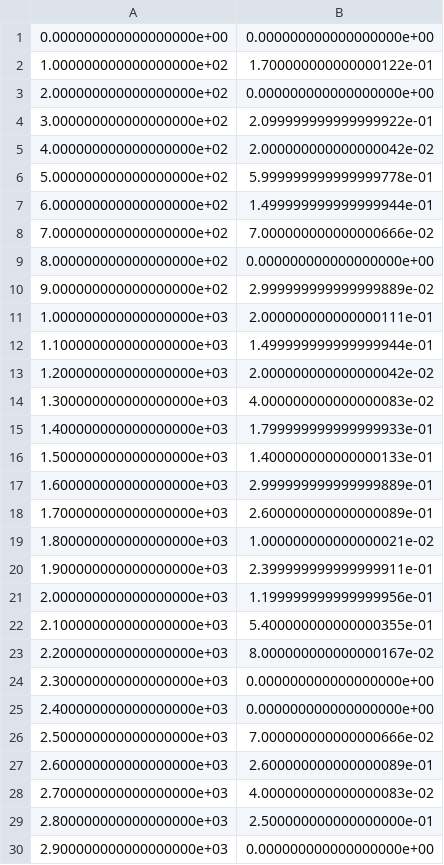
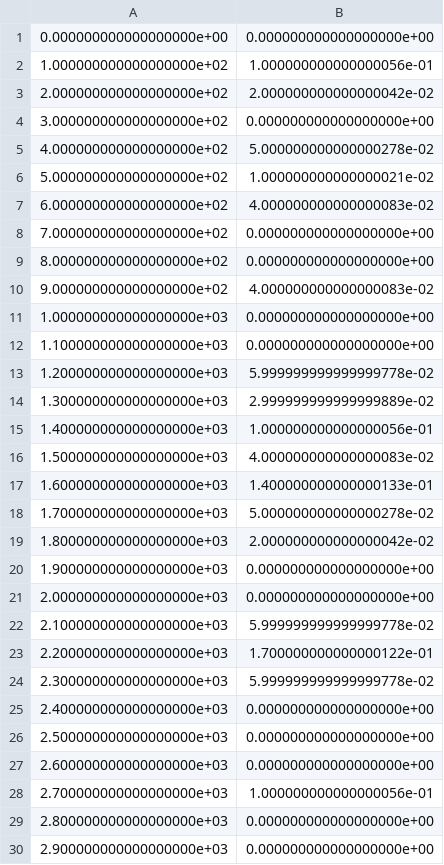
Before and after one commit to reinforcement-learning-experiments/OTUS_homeworks, a CSV file: target/FrozenLake-v1-DynaQ.csv, drawn as a sheet; only a part is shown; the diff covers the shown part only.

```diff
--- a/target/FrozenLake-v1-DynaQ.csv
+++ b/target/FrozenLake-v1-DynaQ.csv
@@ -1,30 +1,30 @@
 0.000000000000000000e+00,0.000000000000000000e+00
-1.000000000000000000e+02,1.700000000000000122e-01
-2.000000000000000000e+02,0.000000000000000000e+00
-3.000000000000000000e+02,2.099999999999999922e-01
-4.000000000000000000e+02,2.000000000000000042e-02
-5.000000000000000000e+02,5.999999999999999778e-01
-6.000000000000000000e+02,1.499999999999999944e-01
-7.000000000000000000e+02,7.000000000000000666e-02
+1.000000000000000000e+02,1.000000000000000056e-01
+2.000000000000000000e+02,2.000000000000000042e-02
+3.000000000000000000e+02,0.000000000000000000e+00
+4.000000000000000000e+02,5.000000000000000278e-02
+5.000000000000000000e+02,1.000000000000000021e-02
+6.000000000000000000e+02,4.000000000000000083e-02
+7.000000000000000000e+02,0.000000000000000000e+00
 8.000000000000000000e+02,0.000000000000000000e+00
-9.000000000000000000e+02,2.999999999999999889e-02
-1.000000000000000000e+03,2.000000000000000111e-01
-1.100000000000000000e+03,1.499999999999999944e-01
-1.200000000000000000e+03,2.000000000000000042e-02
-1.300000000000000000e+03,4.000000000000000083e-02
-1.400000000000000000e+03,1.799999999999999933e-01
-1.500000000000000000e+03,1.400000000000000133e-01
-1.600000000000000000e+03,2.999999999999999889e-01
-1.700000000000000000e+03,2.600000000000000089e-01
-1.800000000000000000e+03,1.000000000000000021e-02
-1.900000000000000000e+03,2.399999999999999911e-01
-2.000000000000000000e+03,1.199999999999999956e-01
-2.100000000000000000e+03,5.400000000000000355e-01
-2.200000000000000000e+03,8.000000000000000167e-02
-2.300000000000000000e+03,0.000000000000000000e+00
+9.000000000000000000e+02,4.000000000000000083e-02
+1.000000000000000000e+03,0.000000000000000000e+00
+1.100000000000000000e+03,0.000000000000000000e+00
+1.200000000000000000e+03,5.999999999999999778e-02
+1.300000000000000000e+03,2.999999999999999889e-02
+1.400000000000000000e+03,1.000000000000000056e-01
+1.500000000000000000e+03,4.000000000000000083e-02
+1.600000000000000000e+03,1.400000000000000133e-01
+1.700000000000000000e+03,5.000000000000000278e-02
+1.800000000000000000e+03,2.000000000000000042e-02
+1.900000000000000000e+03,0.000000000000000000e+00
+2.000000000000000000e+03,0.000000000000000000e+00
+2.100000000000000000e+03,5.999999999999999778e-02
+2.200000000000000000e+03,1.700000000000000122e-01
+2.300000000000000000e+03,5.999999999999999778e-02
 2.400000000000000000e+03,0.000000000000000000e+00
-2.500000000000000000e+03,7.000000000000000666e-02
-2.600000000000000000e+03,2.600000000000000089e-01
-2.700000000000000000e+03,4.000000000000000083e-02
-2.800000000000000000e+03,2.500000000000000000e-01
+2.500000000000000000e+03,0.000000000000000000e+00
+2.600000000000000000e+03,0.000000000000000000e+00
+2.700000000000000000e+03,1.000000000000000056e-01
+2.800000000000000000e+03,0.000000000000000000e+00
 2.900000000000000000e+03,0.000000000000000000e+00
```
Also changed, not shown: 60 edited cells elsewhere in this file, target/FrozenLake-v1-QLearning.csv, target/FrozenLake-v1-SARSA.csv, 5 other files.
